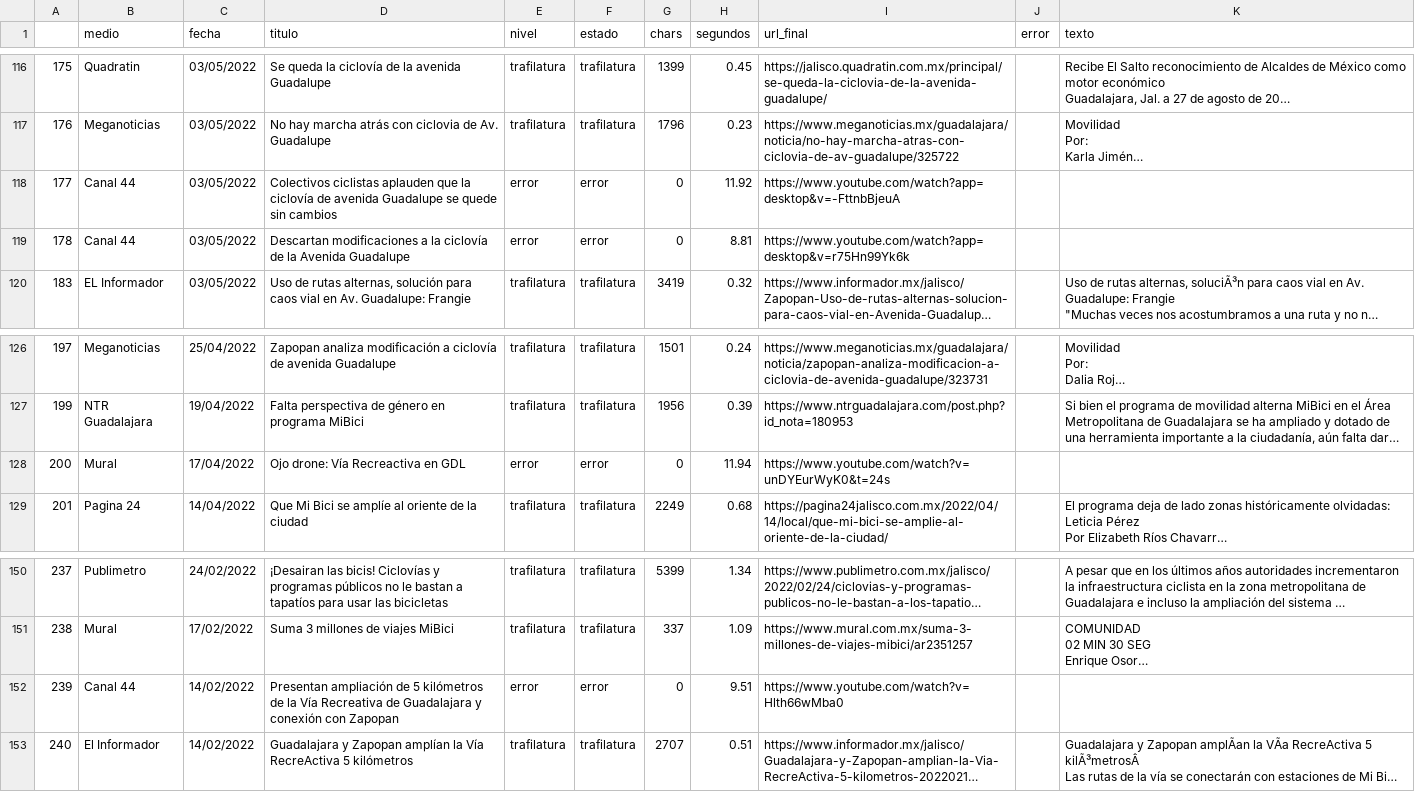
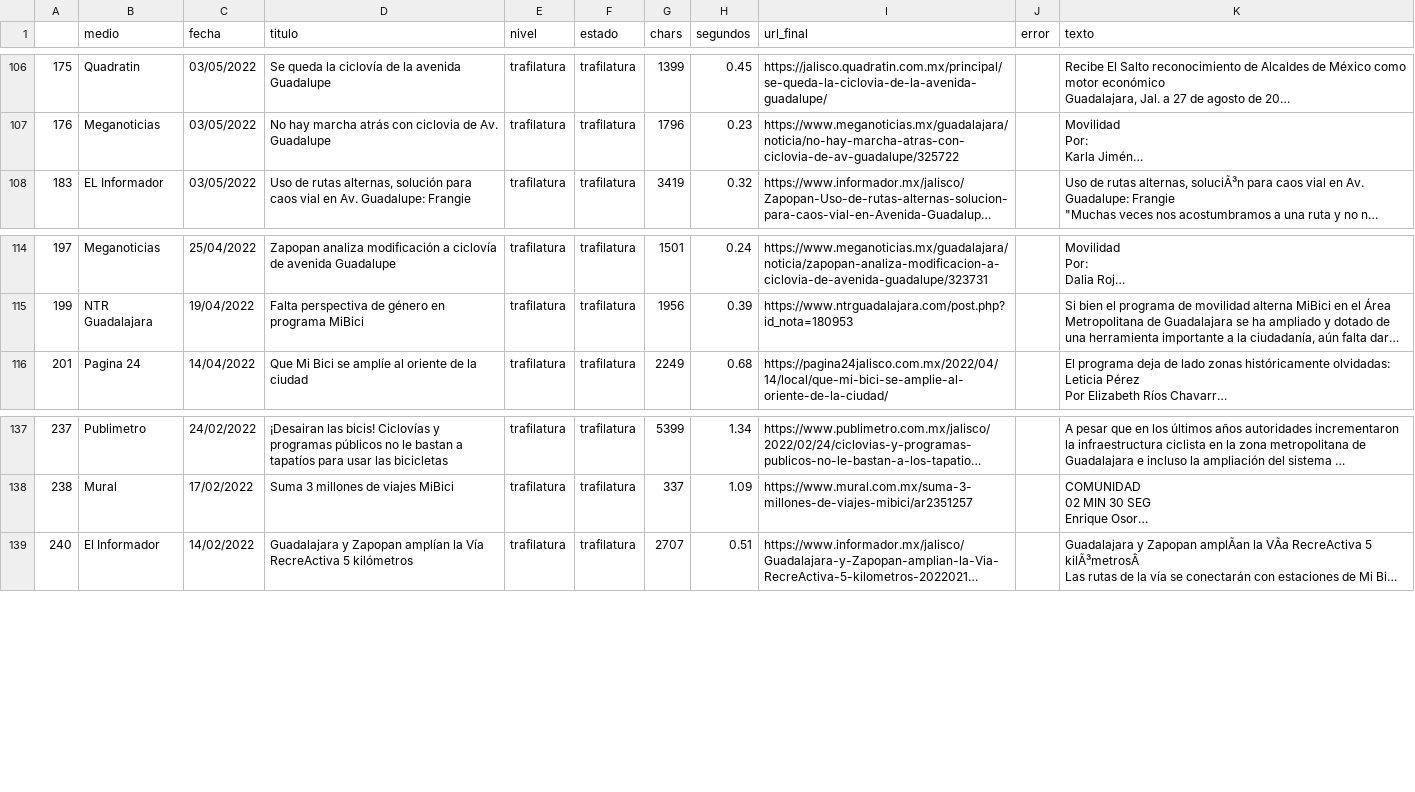
Before and after one commit to OscarRocha22/PAP_MUS_2026, a CSV file: 1Noticias/data/clean/clean_2022.csv, drawn as a sheet; only a part is shown, gaps mark what is left out; long unchanged cells end in …; the diff covers the shown part only; the diff names each change by its address in the sheet, - before the commit and + after, or states it on an @@ line.

```diff
--- a/1Noticias/data/clean/clean_2022.csv
+++ b/1Noticias/data/clean/clean_2022.csv
-row 118: 177 | Canal 44 | 03/05/2022 | Colectivos ciclistas aplauden que la ciclovía de avenida Guadalupe se quede sin cambios | error | error | 0 | 11.92 | https://www.youtube.com/watch?app=desktop&v=-FttnbBjeuA
-row 119: 178 | Canal 44 | 03/05/2022 | Descartan modificaciones a la ciclovía de la Avenida Guadalupe | error | error | 0 | 8.81 | https://www.youtube.com/watch?app=desktop&v=r75Hn99Yk6k
-row 128: 200 | Mural | 17/04/2022 | Ojo drone: Vía Recreactiva en GDL | error | error | 0 | 11.94 | https://www.youtube.com/watch?v=unDYEurWyK0&t=24s
-row 152: 239 | Canal 44 | 14/02/2022 | Presentan ampliación de 5 kilómetros de la Vía Recreativa de Guadalajara y conexión con Zapopan | error | error | 0 | 9.51 | https://www.youtube.com/watch?v=Hlth66wMba0
```
Also changed, not shown: 10 removed rows elsewhere in this file, 1Noticias/data/clean/clean_2021.csv, 1Noticias/data/clean/clean_2024.csv, 8 other files.
